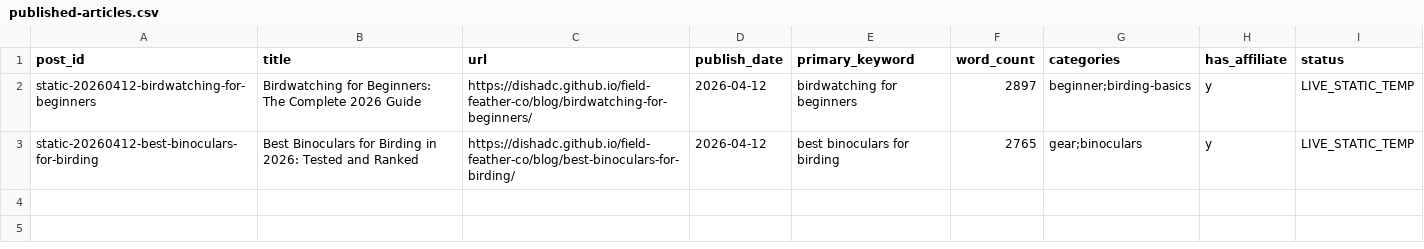
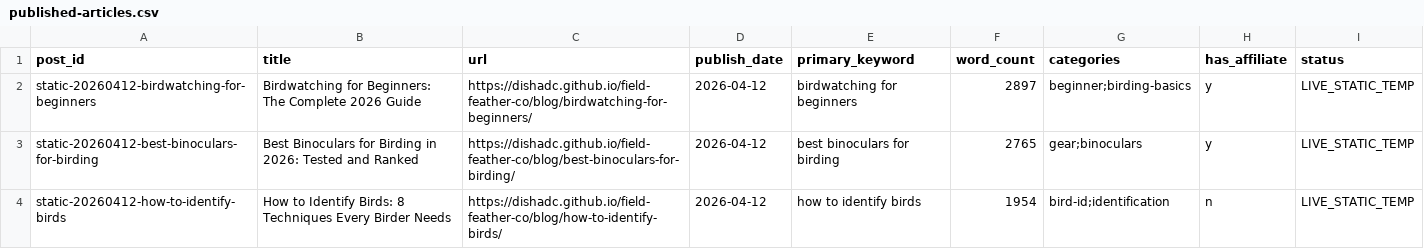
Before and after one commit to dishadc/field-feather-co, a CSV file: data/published-articles.csv, drawn as a sheet.

```diff
--- a/data/published-articles.csv
+++ b/data/published-articles.csv
@@ -3 +3,2 @@ static-20260412-birdwatching-for-beginners,"Birdwatching for Beginners: The Comp
 static-20260412-best-binoculars-for-birding,"Best Binoculars for Birding in 2026: Tested and Ranked",https://dishadc.github.io/field-feather-co/blog/best-binoculars-for-birding/,2026-04-12,best binoculars for birding,2765,"gear;binoculars",y,LIVE_STATIC_TEMP
+static-20260412-how-to-identify-birds,"How to Identify Birds: 8 Techniques Every Birder Needs",https://dishadc.github.io/field-feather-co/blog/how-to-identify-birds/,2026-04-12,how to identify birds,1954,"bird-id;identification",n,LIVE_STATIC_TEMP
```
Also changed, not shown: data/content-calendar.csv, data/decision-log.csv, 2 other files.
